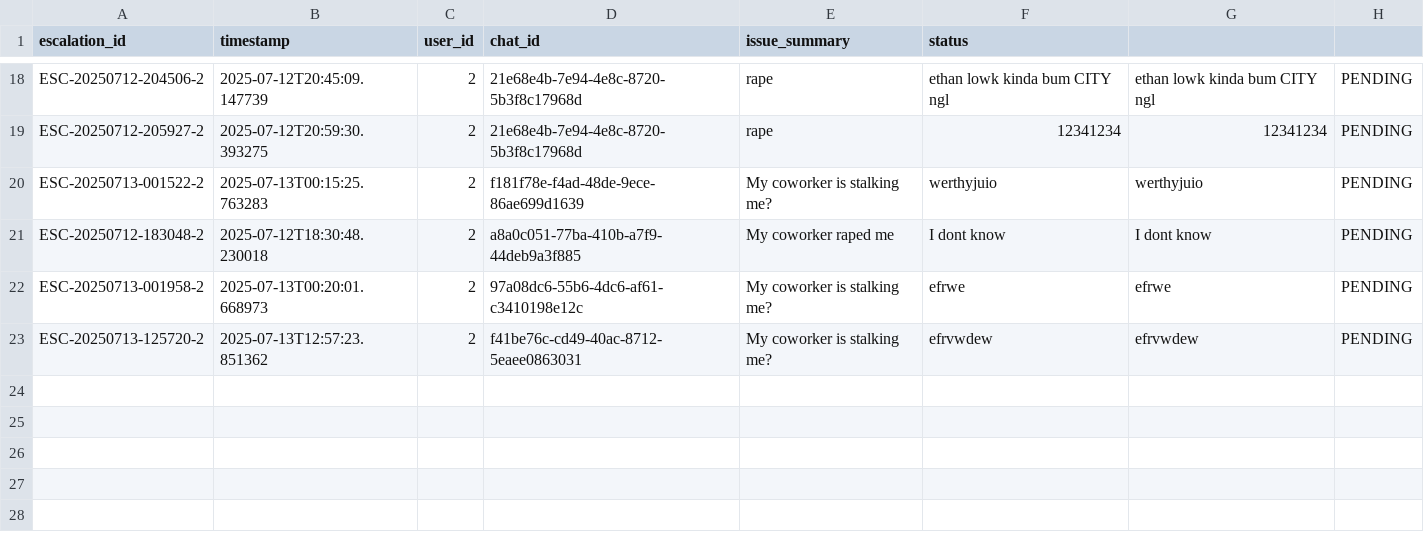
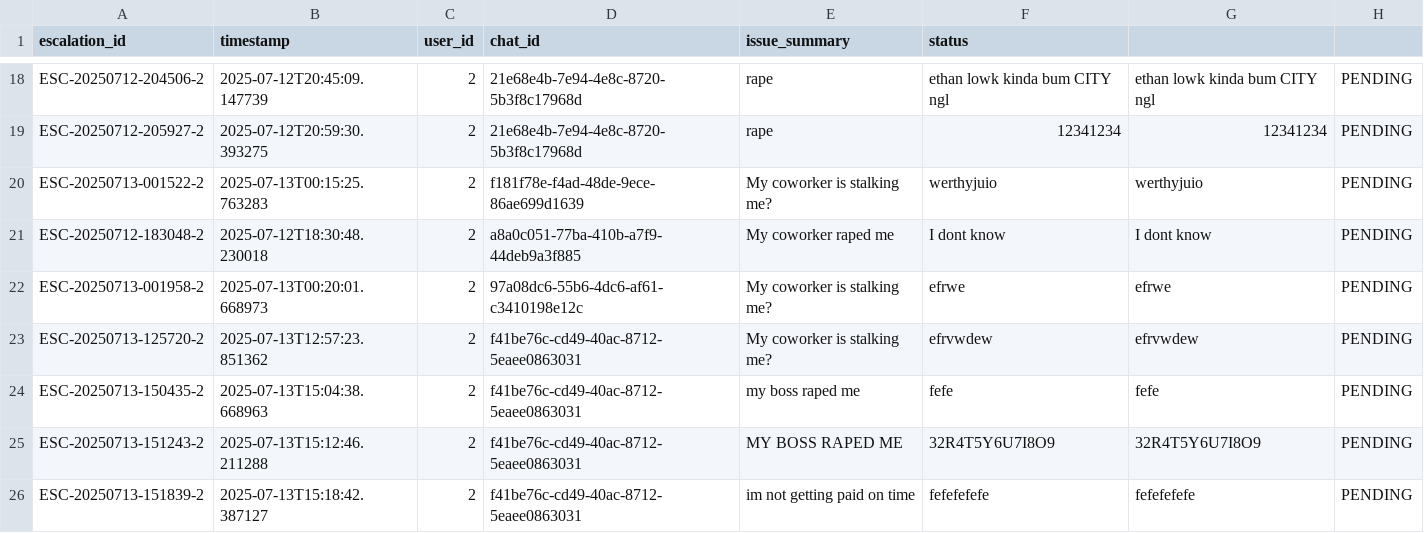
Before and after one commit to maximchongADO/ICP_Verztec_Chatbot, a CSV file: chatbot/src/backend/python/hr_escalations.csv, drawn as a sheet; only a part is shown, gaps mark what is left out; the diff names each change by its address in the sheet, - before the commit and + after, or states it on an @@ line.

```diff
--- a/chatbot/src/backend/python/hr_escalations.csv
+++ b/chatbot/src/backend/python/hr_escalations.csv
+row 24: ESC-20250713-150435-2 | 2025-07-13T15:04:38.668963 | 2 | f41be76c-cd49-40ac-8712-5eaee0863031 | my boss raped me | fefe | fefe | PENDING
+row 25: ESC-20250713-151243-2 | 2025-07-13T15:12:46.211288 | 2 | f41be76c-cd49-40ac-8712-5eaee0863031 | MY BOSS RAPED ME | 32R4T5Y6U7I8O9 | 32R4T5Y6U7I8O9 | PENDING
+row 26: ESC-20250713-151839-2 | 2025-07-13T15:18:42.387127 | 2 | f41be76c-cd49-40ac-8712-5eaee0863031 | im not getting paid on time | fefefefefe | fefefefefe | PENDING
```
Also changed, not shown: chatbot/src/backend/python/meeting_requests.csv, 4 other files.
